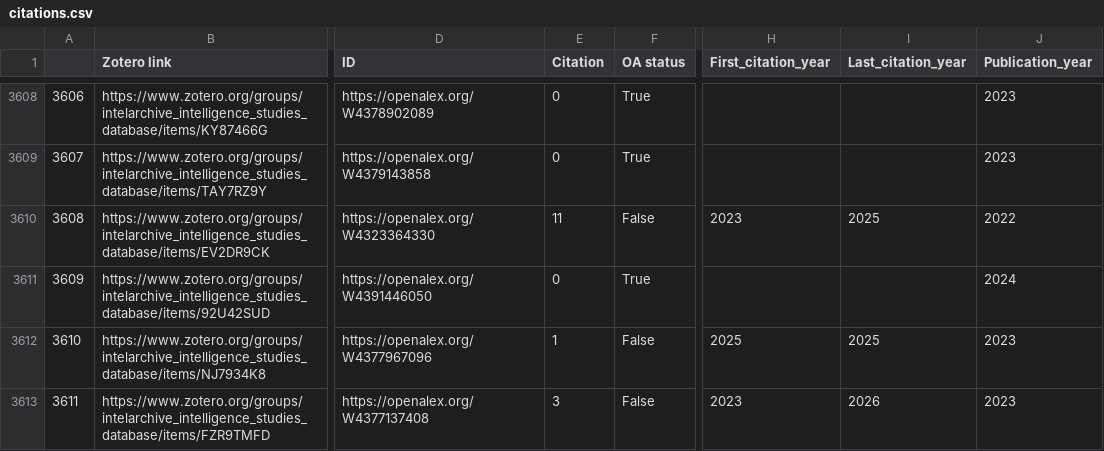
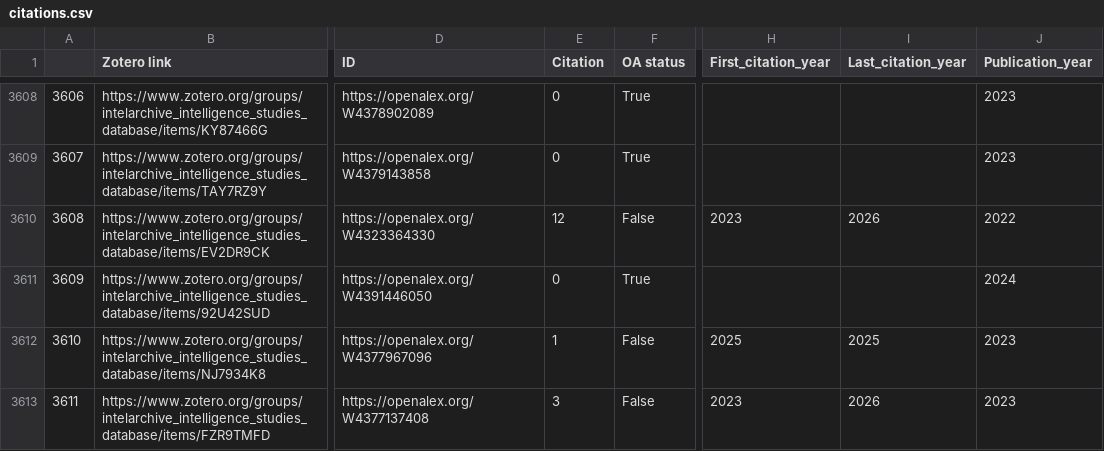
Before and after one commit to yusufaliozkan/clone-zotero-intelligence-bibliography, a CSV file: citations.csv, drawn as a sheet; only a part is shown, gaps mark what is left out; the diff covers the shown part only; the diff names each change by its address in the sheet, - before the commit and + after, or states it on an @@ line.

```diff
--- a/citations.csv
+++ b/citations.csv
-E3610 (Citation): 11
+E3610 (Citation): 12
-I3610 (Last_citation_year): 2025
+I3610 (Last_citation_year): 2026
```
Also changed, not shown: 116 edited cells elsewhere in this file.
